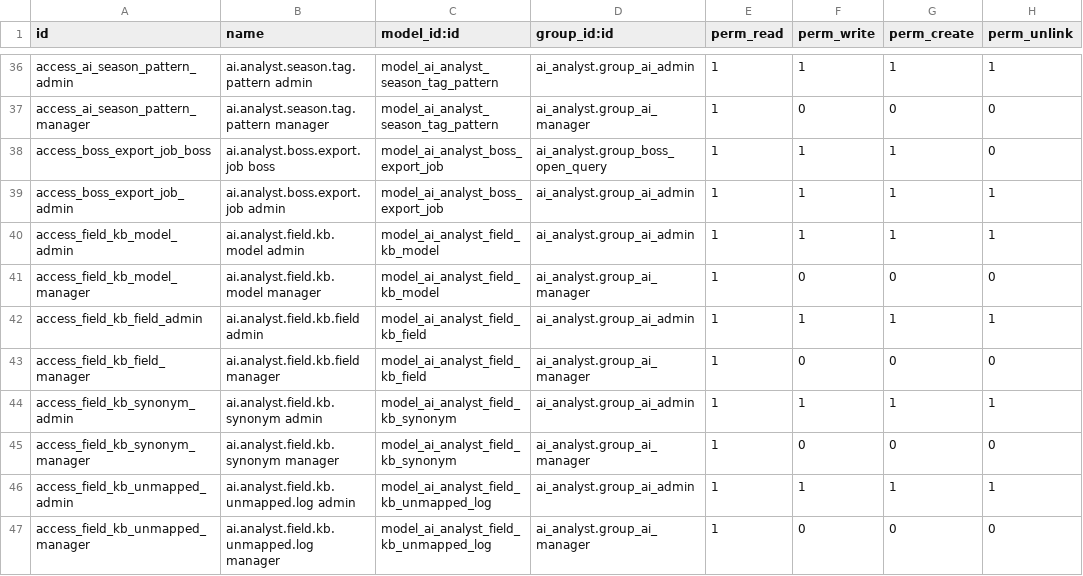
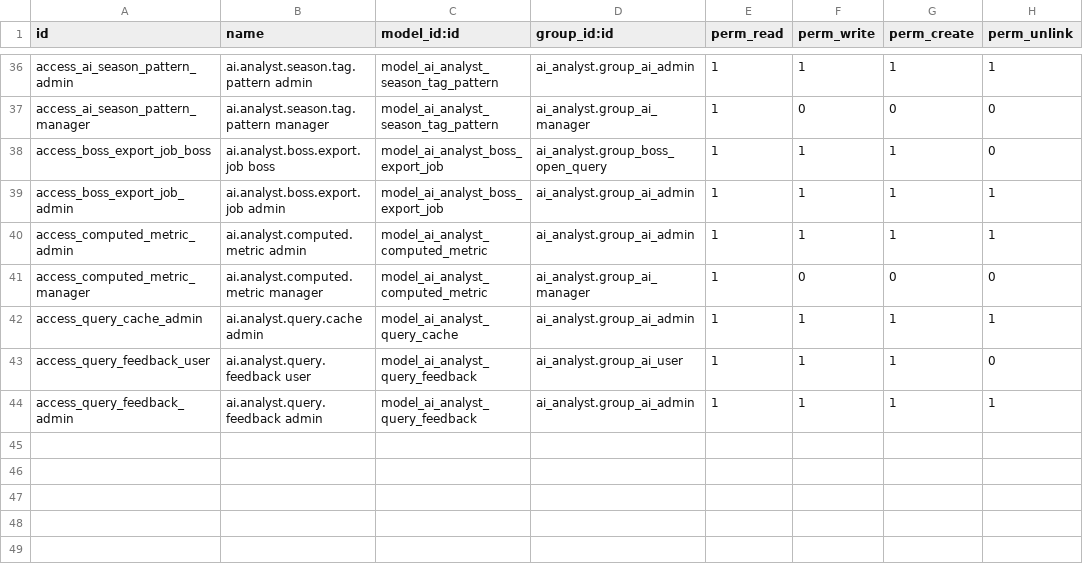
Before and after one commit to itsfadiibot-blip/ai_analyst, a CSV file: security/ir.model.access.csv, drawn as a sheet; only a part is shown, gaps mark what is left out.

Commit message:
sync: mirror latest ai_analyst module from workspace-router source

```diff
--- a/security/ir.model.access.csv
+++ b/security/ir.model.access.csv
@@ -39,9 +39,6 @@ access_boss_export_job_boss,ai.analyst.boss.export.job boss,model_ai_analyst_bos
 access_boss_export_job_admin,ai.analyst.boss.export.job admin,model_ai_analyst_boss_export_job,ai_analyst.group_ai_admin,1,1,1,1
-access_field_kb_model_admin,ai.analyst.field.kb.model admin,model_ai_analyst_field_kb_model,ai_analyst.group_ai_admin,1,1,1,1
-access_field_kb_model_manager,ai.analyst.field.kb.model manager,model_ai_analyst_field_kb_model,ai_analyst.group_ai_manager,1,0,0,0
-access_field_kb_field_admin,ai.analyst.field.kb.field admin,model_ai_analyst_field_kb_field,ai_analyst.group_ai_admin,1,1,1,1
-access_field_kb_field_manager,ai.analyst.field.kb.field manager,model_ai_analyst_field_kb_field,ai_analyst.group_ai_manager,1,0,0,0
-access_field_kb_synonym_admin,ai.analyst.field.kb.synonym admin,model_ai_analyst_field_kb_synonym,ai_analyst.group_ai_admin,1,1,1,1
-access_field_kb_synonym_manager,ai.analyst.field.kb.synonym manager,model_ai_analyst_field_kb_synonym,ai_analyst.group_ai_manager,1,0,0,0
-access_field_kb_unmapped_admin,ai.analyst.field.kb.unmapped.log admin,model_ai_analyst_field_kb_unmapped_log,ai_analyst.group_ai_admin,1,1,1,1
-access_field_kb_unmapped_manager,ai.analyst.field.kb.unmapped.log manager,model_ai_analyst_field_kb_unmapped_log,ai_analyst.group_ai_manager,1,0,0,0
+access_computed_metric_admin,ai.analyst.computed.metric admin,model_ai_analyst_computed_metric,ai_analyst.group_ai_admin,1,1,1,1
+access_computed_metric_manager,ai.analyst.computed.metric manager,model_ai_analyst_computed_metric,ai_analyst.group_ai_manager,1,0,0,0
+access_query_cache_admin,ai.analyst.query.cache admin,model_ai_analyst_query_cache,ai_analyst.group_ai_admin,1,1,1,1
+access_query_feedback_user,ai.analyst.query.feedback user,model_ai_analyst_query_feedback,ai_analyst.group_ai_user,1,1,1,0
+access_query_feedback_admin,ai.analyst.query.feedback admin,model_ai_analyst_query_feedback,ai_analyst.group_ai_admin,1,1,1,1
```
Also changed, not shown: 52 other files.
